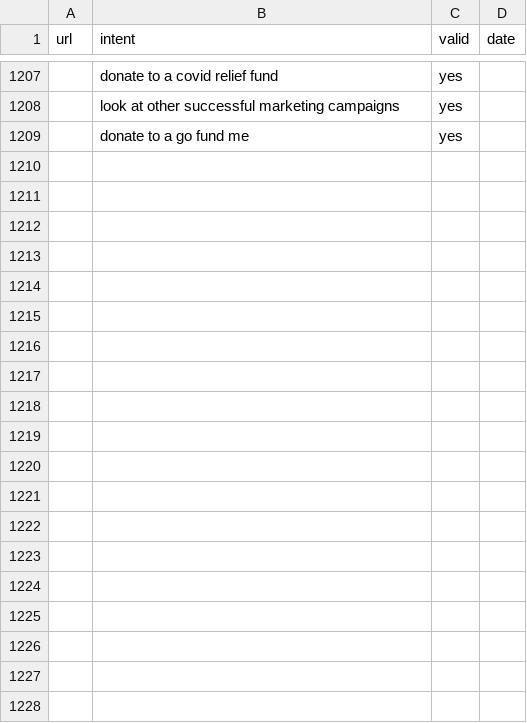
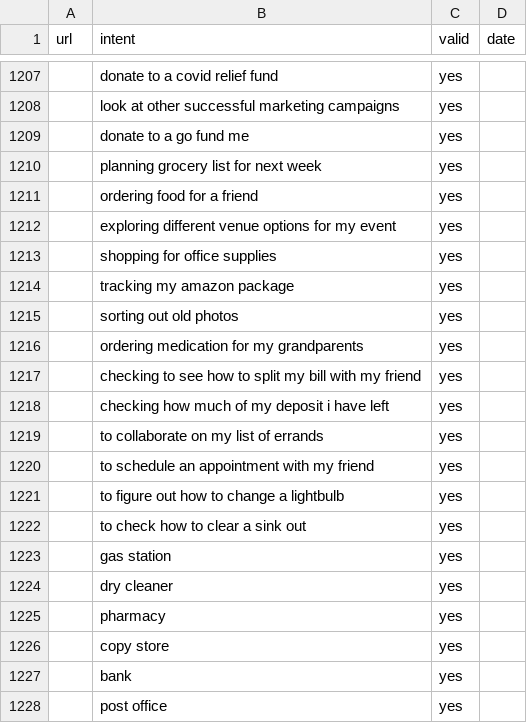
Before and after one commit to getreflect/reflect-nlp, a CSV file: nlp/data/cumulative.csv (was nlp/data/mar_cumulative.csv), drawn as a sheet; only a part is shown, gaps mark what is left out; the diff covers the shown part only; the diff names each change by its address in the sheet, - before the commit and + after, or states it on an @@ line.

Commit message:
retrained model to account for new data

```diff
--- a/nlp/data/mar_cumulative.csv
+++ b/nlp/data/cumulative.csv
+row 1210:  | planning grocery list for next week | yes
+row 1211:  | ordering food for a friend | yes
+row 1212:  | exploring different venue options for my event | yes
+row 1213:  | shopping for office supplies | yes
+row 1214:  | tracking my amazon package | yes
+row 1215:  | sorting out old photos | yes
+row 1216:  | ordering medication for my grandparents | yes
+row 1217:  | checking to see how to split my bill with my friend | yes
+row 1218:  | checking how much of my deposit i have left | yes
+row 1219:  | to collaborate on my list of errands | yes
+row 1220:  | to schedule an appointment with my friend | yes
+row 1221:  | to figure out how to change a lightbulb | yes
+row 1222:  | to check how to clear a sink out | yes
+row 1223:  | gas station | yes
+row 1224:  | dry cleaner | yes
+row 1225:  | pharmacy | yes
+row 1226:  | copy store | yes
+row 1227:  | bank | yes
+row 1228:  | post office | yes
```
Also changed, not shown: 34 added rows elsewhere in this file, 18 other files.
